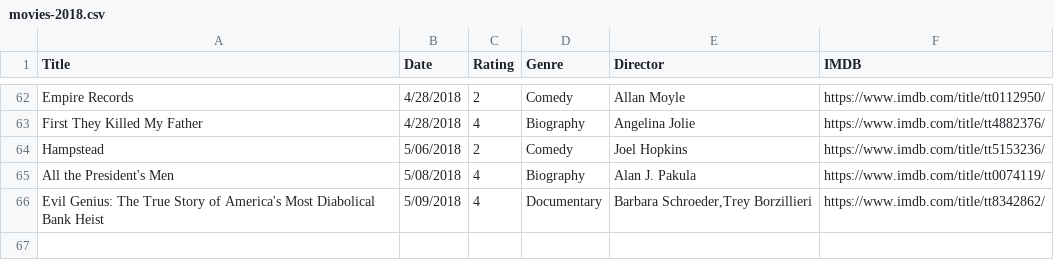
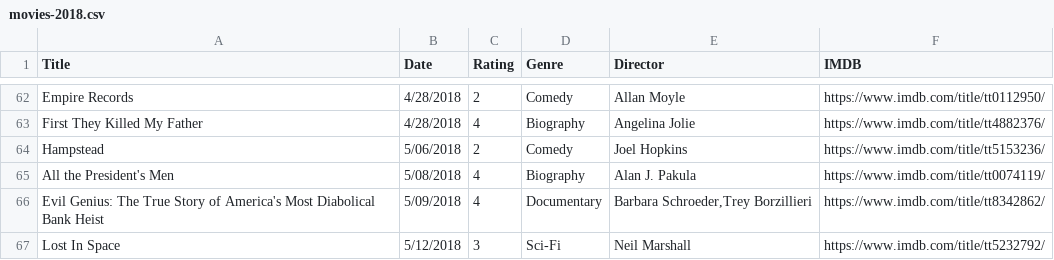
Before and after one commit to fieldoffice/Movies, a CSV file: movies-2018.csv, drawn as a sheet; only a part is shown, gaps mark what is left out.

Commit message:
Update

```diff
--- a/movies-2018.csv
+++ b/movies-2018.csv
@@ -66 +66,2 @@ All the President's Men,5/08/2018,4,Biography,Alan J. Pakula,https://www.imdb.co
 Evil Genius: The True Story of America's Most Diabolical Bank Heist,5/09/2018,4,Documentary,"Barbara Schroeder,Trey Borzillieri",https://www.imdb.com/title/tt8342862/
+Lost In Space,5/12/2018,3,Sci-Fi,Neil Marshall,https://www.imdb.com/title/tt5232792/
```
